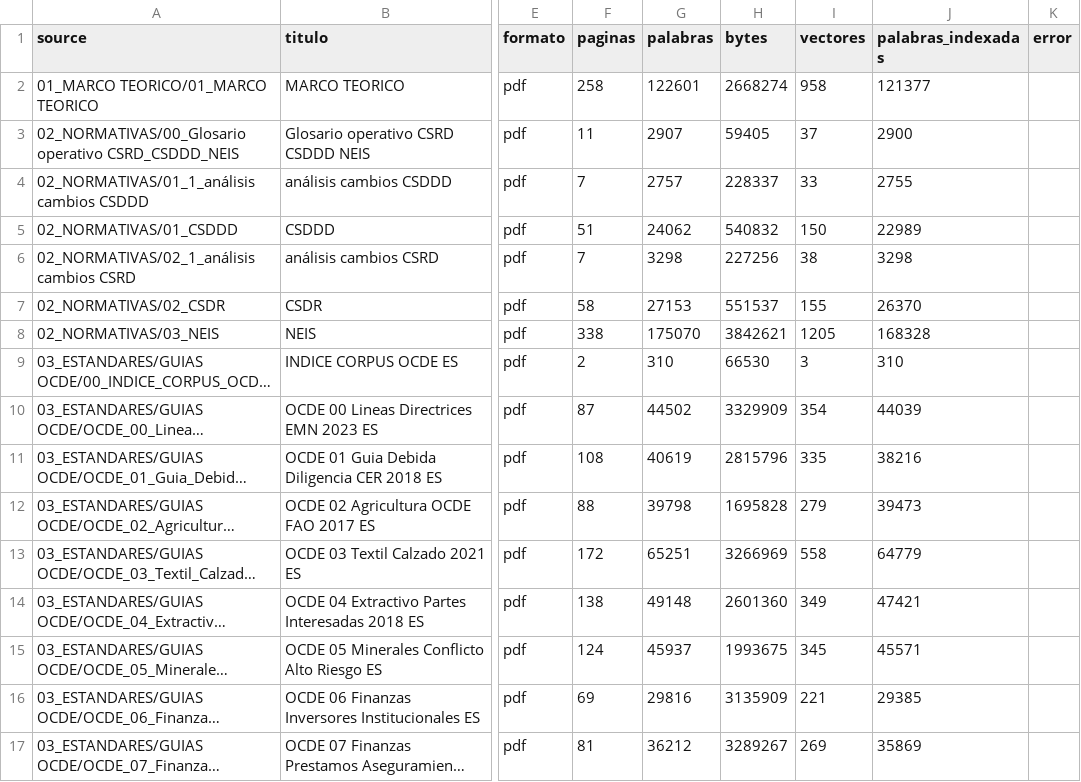
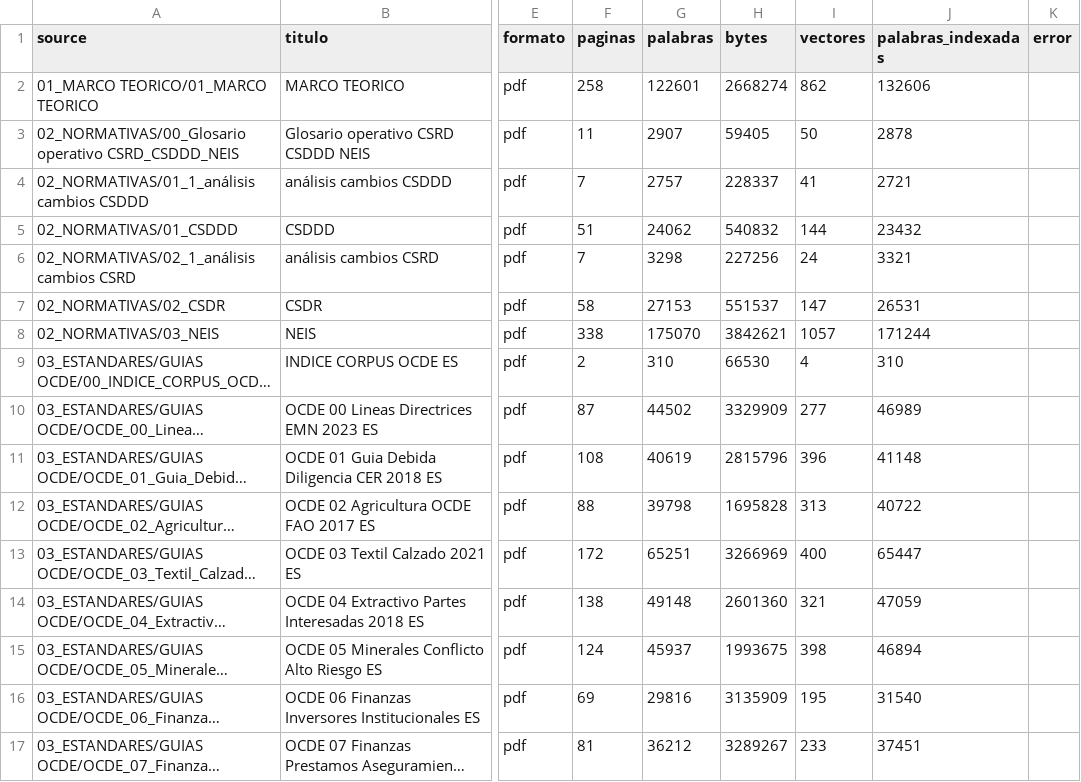
Before and after one commit to gonzajim/recavai, a CSV file: docs/CORPUS.csv, drawn as a sheet; only a part is shown, gaps mark what is left out; long unchanged cells end in …; the diff covers the shown part only; the diff names each change by its address in the sheet, - before the commit and + after, or states it on an @@ line.

```diff
--- a/docs/CORPUS.csv
+++ b/docs/CORPUS.csv
-I2 (vectores): 958
+I2 (vectores): 862
-J2 (palabras_indexadas): 121377
+J2 (palabras_indexadas): 132606
-I3 (vectores): 37
+I3 (vectores): 50
-J3 (palabras_indexadas): 2900
+J3 (palabras_indexadas): 2878
-I4 (vectores): 33
+I4 (vectores): 41
-J4 (palabras_indexadas): 2755
+J4 (palabras_indexadas): 2721
-I5 (vectores): 150
+I5 (vectores): 144
-J5 (palabras_indexadas): 22989
+J5 (palabras_indexadas): 23432
-I6 (vectores): 38
+I6 (vectores): 24
-J6 (palabras_indexadas): 3298
+J6 (palabras_indexadas): 3321
-I7 (vectores): 155
+I7 (vectores): 147
-J7 (palabras_indexadas): 26370
+J7 (palabras_indexadas): 26531
-I8 (vectores): 1205
+I8 (vectores): 1057
-J8 (palabras_indexadas): 168328
+J8 (palabras_indexadas): 171244
-I9 (vectores): 3
+I9 (vectores): 4
-I10 (vectores): 354
+I10 (vectores): 277
-J10 (palabras_indexadas): 44039
+J10 (palabras_indexadas): 46989
-I11 (vectores): 335
+I11 (vectores): 396
-J11 (palabras_indexadas): 38216
+J11 (palabras_indexadas): 41148
-I12 (vectores): 279
+I12 (vectores): 313
-J12 (palabras_indexadas): 39473
+J12 (palabras_indexadas): 40722
-I13 (vectores): 558
+I13 (vectores): 400
-J13 (palabras_indexadas): 64779
+J13 (palabras_indexadas): 65447
-I14 (vectores): 349
+I14 (vectores): 321
-J14 (palabras_indexadas): 47421
+J14 (palabras_indexadas): 47059
-I15 (vectores): 345
+I15 (vectores): 398
-J15 (palabras_indexadas): 45571
+J15 (palabras_indexadas): 46894
-I16 (vectores): 221
+I16 (vectores): 195
-J16 (palabras_indexadas): 29385
+J16 (palabras_indexadas): 31540
-I17 (vectores): 269
+I17 (vectores): 233
-J17 (palabras_indexadas): 35869
+J17 (palabras_indexadas): 37451
```
Also changed, not shown: 102 edited cells elsewhere in this file, 23 other files.
